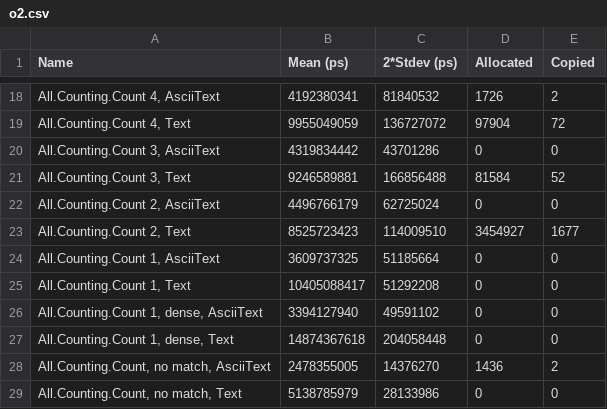
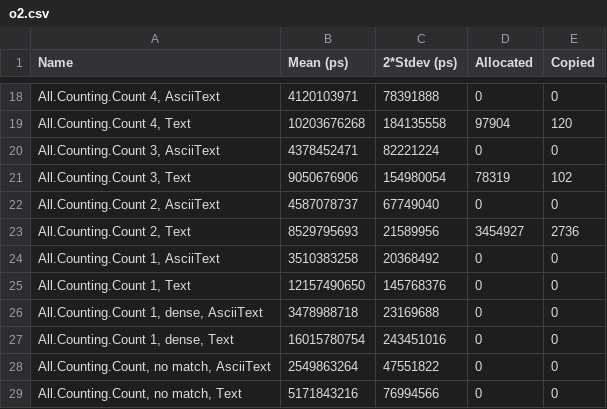
Before and after one commit to haskell-text/text-ascii, a CSV file: bench/o2.csv, drawn as a sheet; only a part is shown, gaps mark what is left out; the diff covers the shown part only.

Commit message:
More benches, new baseline

```diff
--- a/bench/o2.csv
+++ b/bench/o2.csv
@@ -18,12 +18,12 @@ Name,Mean (ps),2*Stdev (ps),Allocated,Copied
-"All.Counting.Count 4, AsciiText",4192380341,81840532,1726,2
-"All.Counting.Count 4, Text",9955049059,136727072,97904,72
-"All.Counting.Count 3, AsciiText",4319834442,43701286,0,0
-"All.Counting.Count 3, Text",9246589881,166856488,81584,52
-"All.Counting.Count 2, AsciiText",4496766179,62725024,0,0
-"All.Counting.Count 2, Text",8525723423,114009510,3454927,1677
-"All.Counting.Count 1, AsciiText",3609737325,51185664,0,0
-"All.Counting.Count 1, Text",10405088417,51292208,0,0
-"All.Counting.Count 1, dense, AsciiText",3394127940,49591102,0,0
-"All.Counting.Count 1, dense, Text",14874367618,204058448,0,0
-"All.Counting.Count, no match, AsciiText",2478355005,14376270,1436,2
-"All.Counting.Count, no match, Text",5138785979,28133986,0,0
+"All.Counting.Count 4, AsciiText",4120103971,78391888,0,0
+"All.Counting.Count 4, Text",10203676268,184135558,97904,120
+"All.Counting.Count 3, AsciiText",4378452471,82221224,0,0
+"All.Counting.Count 3, Text",9050676906,154980054,78319,102
+"All.Counting.Count 2, AsciiText",4587078737,67749040,0,0
+"All.Counting.Count 2, Text",8529795693,21589956,3454927,2736
+"All.Counting.Count 1, AsciiText",3510383258,20368492,0,0
+"All.Counting.Count 1, Text",12157490650,145768376,0,0
+"All.Counting.Count 1, dense, AsciiText",3478988718,23169688,0,0
+"All.Counting.Count 1, dense, Text",16015780754,243451016,0,0
+"All.Counting.Count, no match, AsciiText",2549863264,47551822,0,0
+"All.Counting.Count, no match, Text",5171843216,76994566,0,0
```
Also changed, not shown: 18 added rows and 61 edited cells elsewhere in this file, bench/o0.csv, 1 other file.
